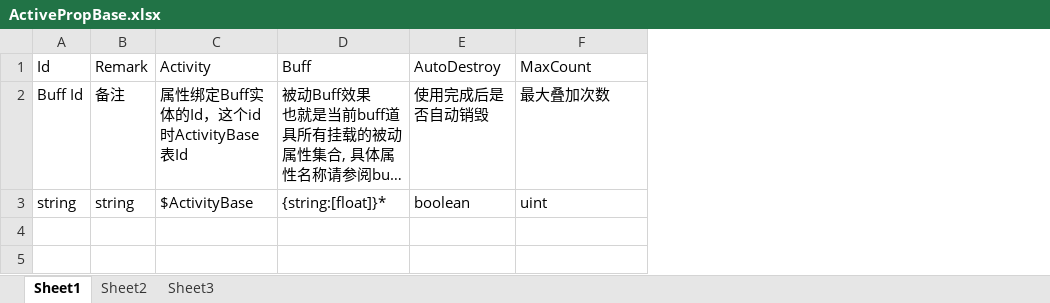
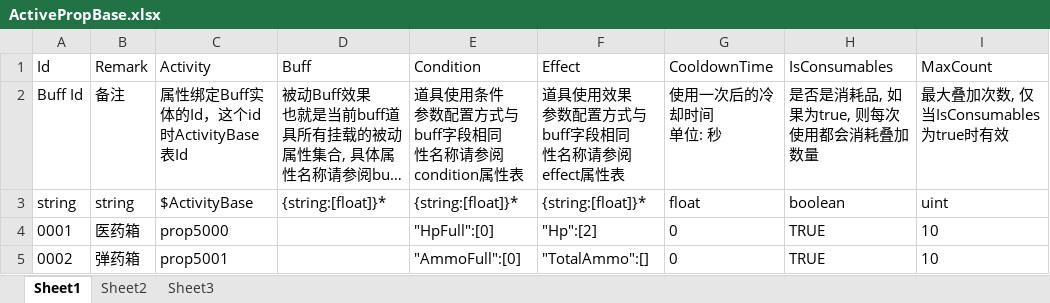
Before and after one commit to xlljc/DungeonShooting, an Excel workbook: DungeonShooting_Godot/excel/ActivePropBase.xlsx, sheet Sheet1, drawn as a sheet; long unchanged cells end in …; values as stored, in another font and other column widths than the file's, no borders; removed rows and columns are numbered as before the commit, all else as after; ↵ is a line break in a cell; the diff names each change by its address in the sheet, - before the commit and + after, or states it on an @@ line.

```diff
--- a/DungeonShooting_Godot/excel/ActivePropBase.xlsx (sheet Sheet1)
+++ b/DungeonShooting_Godot/excel/ActivePropBase.xlsx (sheet Sheet1)
-column E (AutoDestroy), rows 2-3: 使用完成后是否自动销毁 | boolean
+column E (Condition), rows 2-3: 道具使用条件 ↵ 参数配置方式与buff字段相同 ↵ 性名称请参阅condition属性表 | {string:[float]}*
+column F (Effect), rows 2-3: 道具使用效果 ↵ 参数配置方式与buff字段相同 ↵ 性名称请参阅effect属性表 | {string:[float]}*
+column G (CooldownTime), rows 2-3: 使用一次后的冷却时间 ↵ 单位: 秒 | float
+column H (IsConsumables), rows 2-3: 是否是消耗品, 如果为true, 则每次使用都会消耗叠加数量 | boolean
-I2 (MaxCount): 最大叠加次数
+I2 (MaxCount): 最大叠加次数, 仅当IsConsumables为true时有效
+row 4: 0001 | 医药箱 | prop5000 |  | "HpFull":[0] | "Hp":[2] | 0 | TRUE | 10
+row 5: 0002 | 弹药箱 | prop5001 |  | "AmmoFull":[0] | "TotalAmmo":[] | 0 | TRUE | 10
```
Also changed, not shown: DungeonShooting_Godot/excel/ActivityBase.xlsx, 54 other files.
